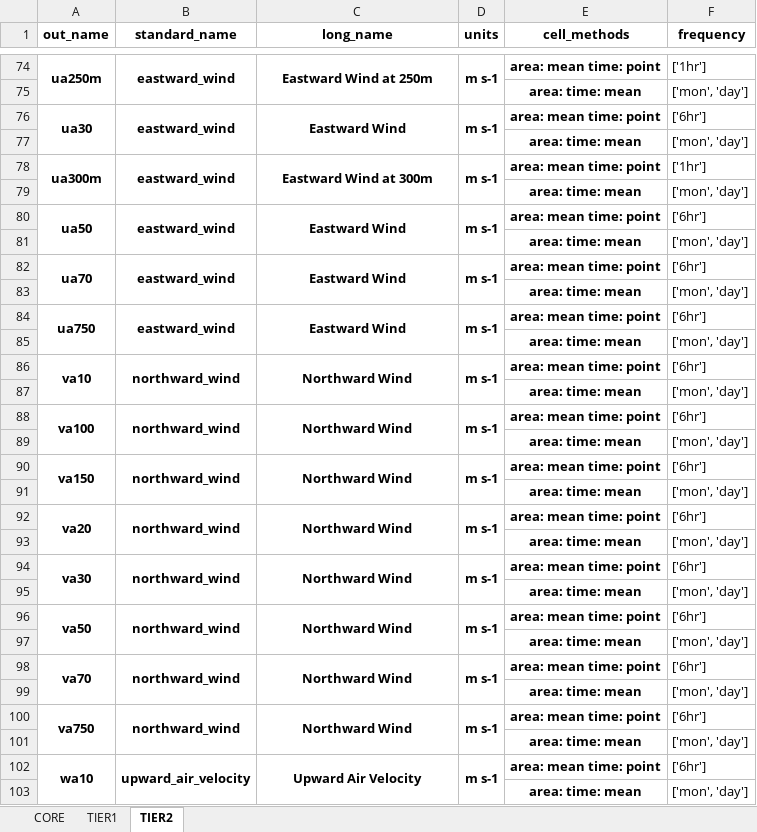
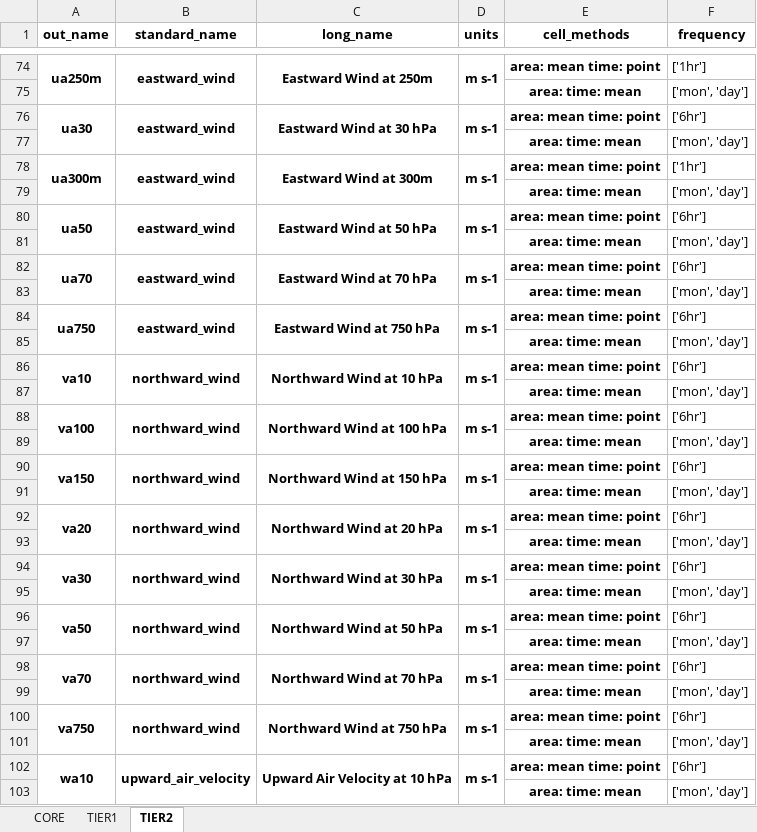
Before and after one commit to WCRP-CORDEX/data-request-table, an Excel workbook: data-request/dreq_AFR.xlsx, sheet TIER2, drawn as a sheet; only a part is shown, gaps mark what is left out; values as stored, in another font and other column widths than the file's, no borders; the diff covers the shown part only; the diff names each change by its address in the sheet, - before the commit and + after, or states it on an @@ line.

```diff
--- a/data-request/dreq_AFR.xlsx (sheet TIER2)
+++ b/data-request/dreq_AFR.xlsx (sheet TIER2)
-C76 (long_name): Eastward Wind
+C76 (long_name): Eastward Wind at 30 hPa
-C80 (long_name): Eastward Wind
+C80 (long_name): Eastward Wind at 50 hPa
-C82 (long_name): Eastward Wind
+C82 (long_name): Eastward Wind at 70 hPa
-C84 (long_name): Eastward Wind
+C84 (long_name): Eastward Wind at 750 hPa
-C86 (long_name): Northward Wind
+C86 (long_name): Northward Wind at 10 hPa
-C88 (long_name): Northward Wind
+C88 (long_name): Northward Wind at 100 hPa
-C90 (long_name): Northward Wind
+C90 (long_name): Northward Wind at 150 hPa
-C92 (long_name): Northward Wind
+C92 (long_name): Northward Wind at 20 hPa
-C94 (long_name): Northward Wind
+C94 (long_name): Northward Wind at 30 hPa
-C96 (long_name): Northward Wind
+C96 (long_name): Northward Wind at 50 hPa
-C98 (long_name): Northward Wind
+C98 (long_name): Northward Wind at 70 hPa
-C100 (long_name): Northward Wind
+C100 (long_name): Northward Wind at 750 hPa
-C102 (long_name): Upward Air Velocity
+C102 (long_name): Upward Air Velocity at 10 hPa
```
Also changed, not shown: 35 edited cells elsewhere in this sheet, sheet TIER1, data-request/dreq_default.xlsx, data-request/dreq_ocean.xlsx.
